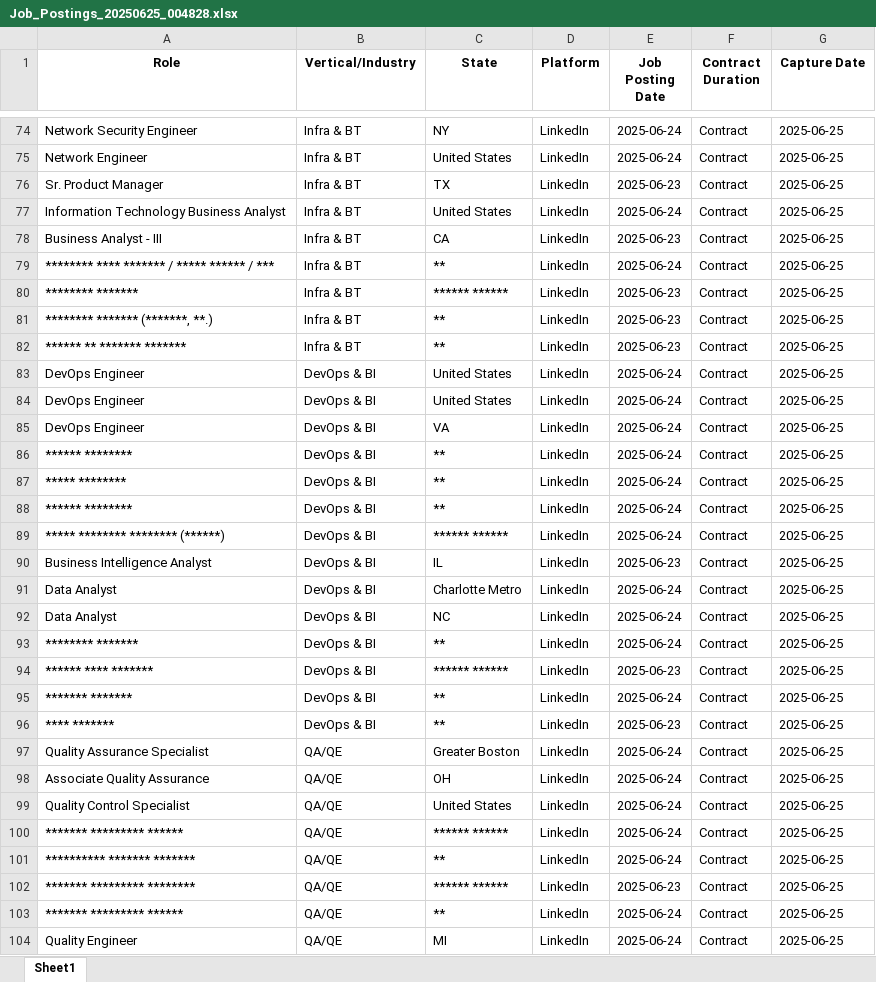
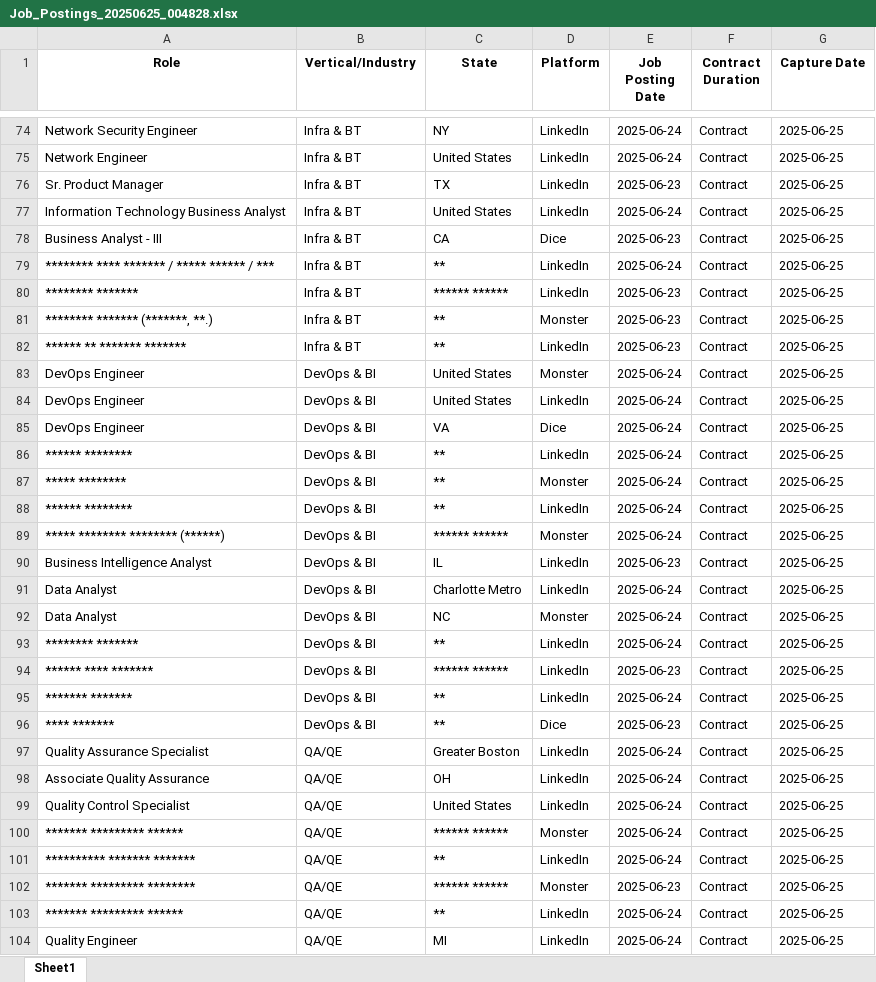
Before and after one commit to akshatj22/Web-Scraper, an Excel workbook: Job_Postings_20250625_004828.xlsx, sheet Sheet1, drawn as a sheet; only a part is shown, gaps mark what is left out; values as stored, in another font and other column widths than the file's, no borders; removed rows and columns are numbered as before the commit, all else as after; the diff covers the shown part only; the diff names each change by its address in the sheet, - before the commit and + after, or states it on an @@ line.

```diff
--- a/Job_Postings_20250625_004828.xlsx (sheet Sheet1)
+++ b/Job_Postings_20250625_004828.xlsx (sheet Sheet1)
-D78 (Platform): LinkedIn
+D78 (Platform): Dice
-D81 (Platform): LinkedIn
+D81 (Platform): Monster
+row 83: DevOps Engineer | DevOps & BI | United States | Monster | 2025-06-24 | Contract | 2025-06-25
-row 84: DevOps Engineer | DevOps & BI | United States | LinkedIn | 2025-06-24 | Contract | 2025-06-25
-D85 (Platform): LinkedIn
+D85 (Platform): Dice
-D87 (Platform): LinkedIn
+D87 (Platform): Monster
-D89 (Platform): LinkedIn
+D89 (Platform): Monster
-D92 (Platform): LinkedIn
+D92 (Platform): Monster
-D96 (Platform): LinkedIn
+D96 (Platform): Dice
-D100 (Platform): LinkedIn
+D100 (Platform): Monster
-D102 (Platform): LinkedIn
+D102 (Platform): Monster
```
Also changed, not shown: 33 edited cells elsewhere in this sheet.
